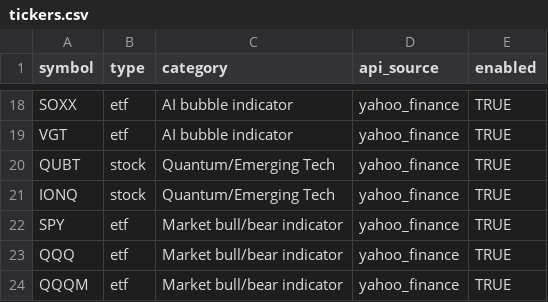
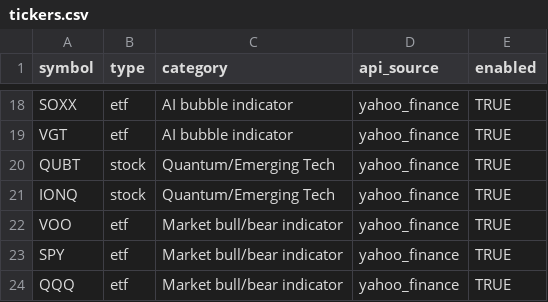
Before and after one commit to DruidSmith/Market-Dashboard, a CSV file: config/tickers.csv, drawn as a sheet; only a part is shown, gaps mark what is left out; the shorter side is filled out with more unchanged rows; the diff names each change by its address in the sheet, - before the commit and + after, or states it on an @@ line.

Commit message:
Add VOO to market bull/bear indicators

```diff
--- a/config/tickers.csv
+++ b/config/tickers.csv
+row 22: VOO | etf | Market bull/bear indicator | yahoo_finance | TRUE
```
